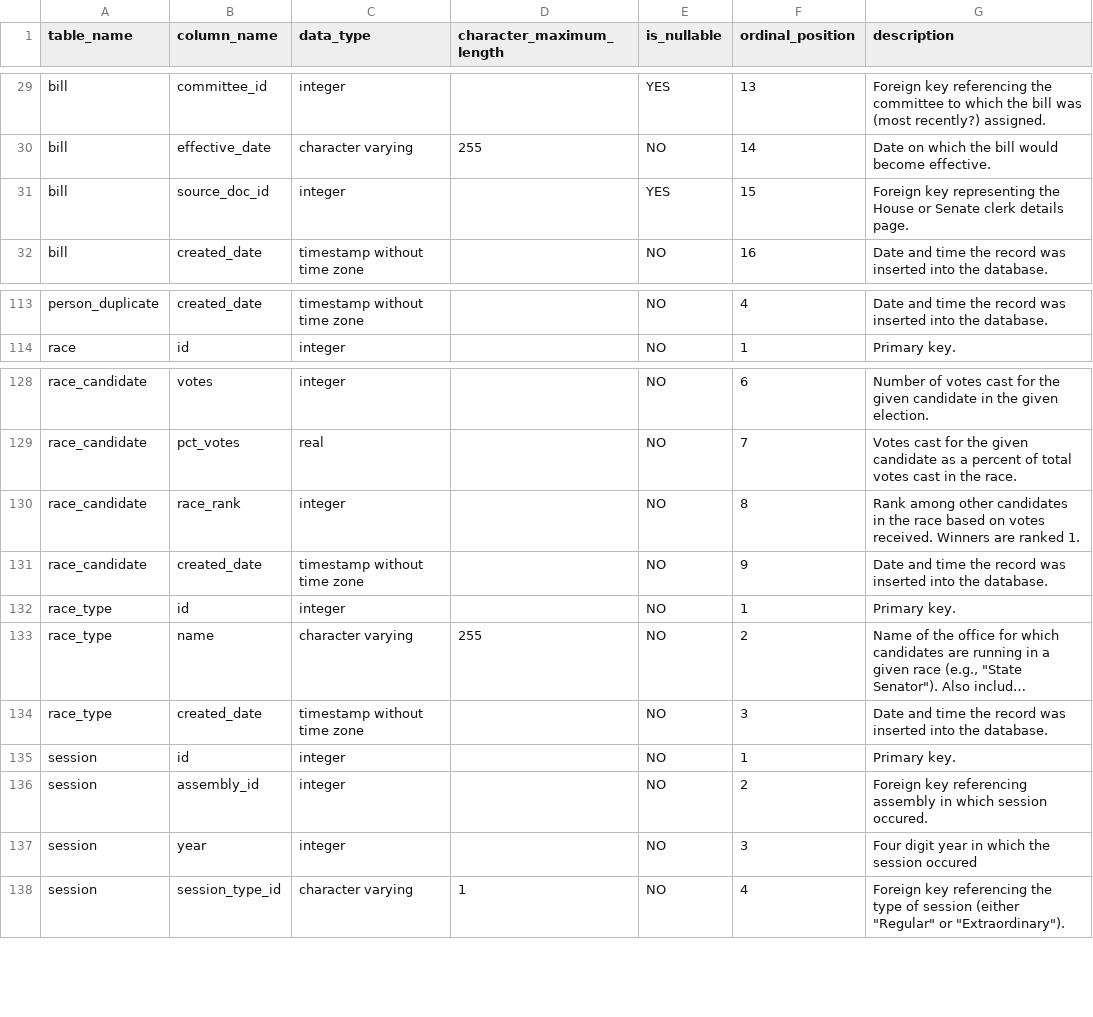
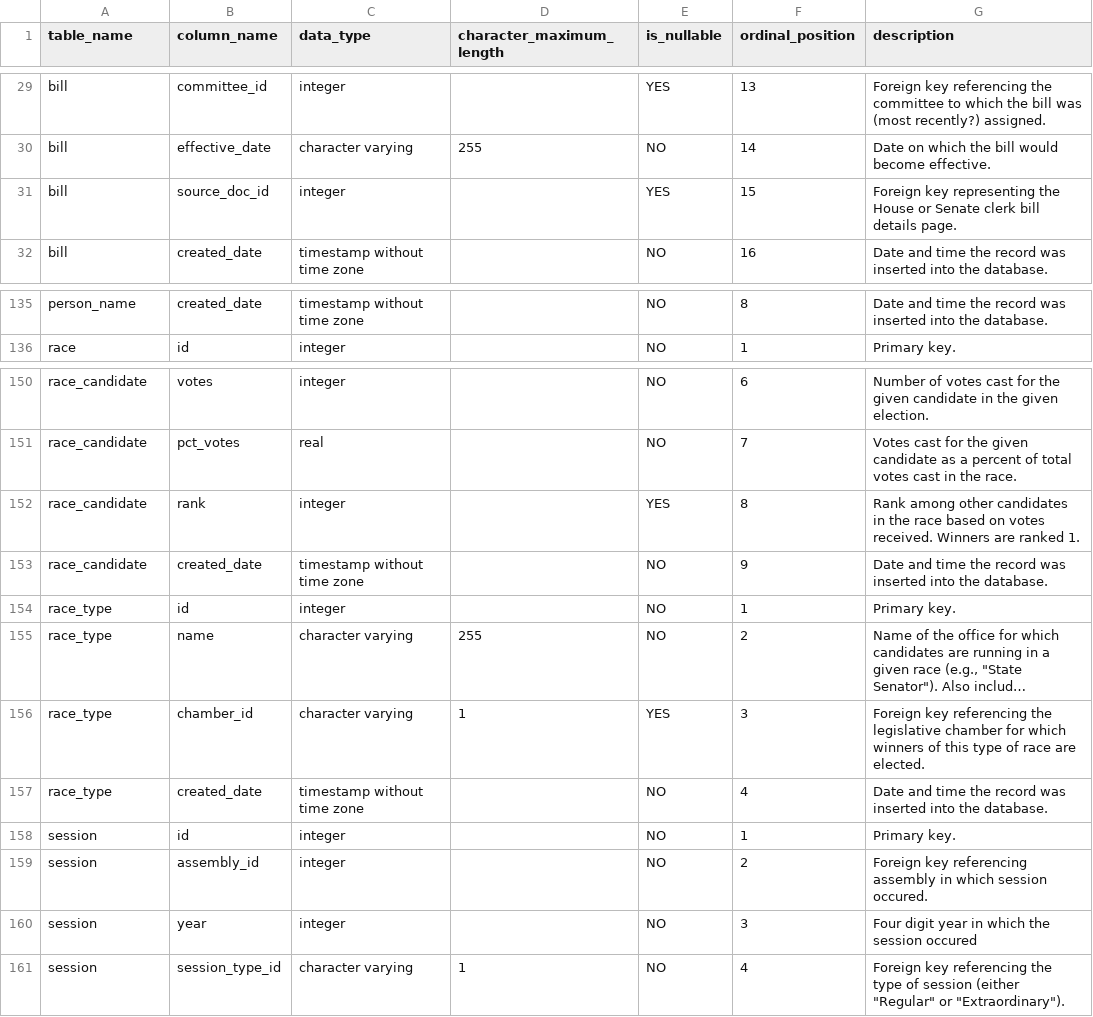
Before and after one commit to gordonje/access_mo, a TSV file: record_layouts/columns.tsv, drawn as a sheet; only a part is shown, gaps mark what is left out; long unchanged cells end in …; addresses are those after the commit; the diff covers the shown part only; the diff names each change by its address in the sheet, - before the commit and + after, or states it on an @@ line.

```diff
--- a/record_layouts/columns.tsv
+++ b/record_layouts/columns.tsv
-G31 (description): …Senate clerk details page.
+G31 (description): …Senate clerk bill details page.
-A135 (table_name): person_duplicate
+A135 (table_name): person_name
-F135 (ordinal_position): 4
+F135 (ordinal_position): 8
-B152 (column_name): race_rank
+B152 (column_name): rank
-E152 (is_nullable): NO
+E152 (is_nullable): YES
+row 156: race_type | chamber_id | character varying | 1 | YES | 3 | Foreign key referencing the legislative chamber for which winners of this type of race are elected.
-F157 (ordinal_position): 3
+F157 (ordinal_position): 4
```
Also changed, not shown: 23 added rows, 1 removed row and 8 edited cells elsewhere in this file, look_ups/race_types.csv, record_layouts/tables.tsv, 26 other files.
